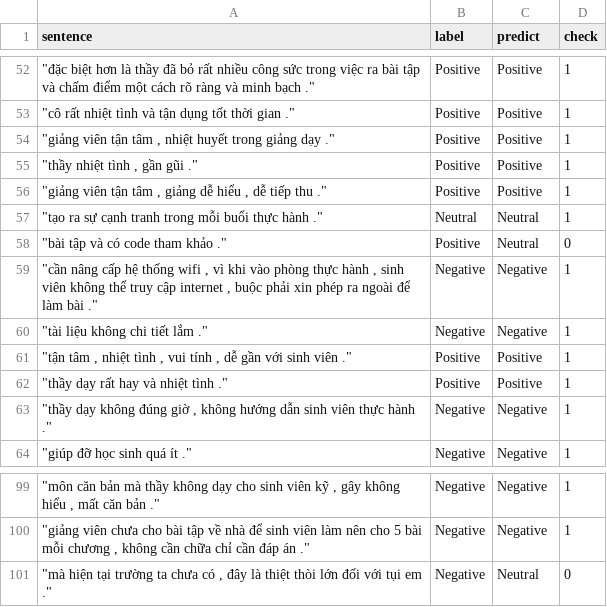
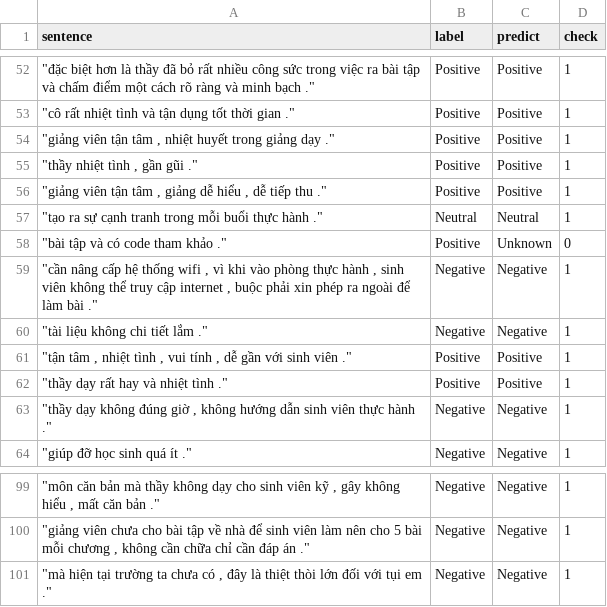
Before and after one commit to phamhuynhnhat99/ChatGPT-Conversation, a CSV file: Test_Student_Feedback/result.csv, drawn as a sheet; only a part is shown, gaps mark what is left out; the diff covers the shown part only.

```diff
--- a/Test_Student_Feedback/result.csv
+++ b/Test_Student_Feedback/result.csv
@@ -57,3 +57,3 @@ sentence,label,predict,check
 """tạo ra sự cạnh tranh trong mỗi buổi thực hành .""",Neutral,Neutral,1
-"""bài tập và có code tham khảo .""",Positive,Neutral,0
+"""bài tập và có code tham khảo .""",Positive,Unknown,0
 """cần nâng cấp hệ thống wifi , vì khi vào phòng thực hành , sinh viên không thể truy cập internet , buộc phải xin phép ra ngoài để làm bài .""",Negative,Negative,1
@@ -100,2 +100,2 @@ sentence,label,predict,check
 """giảng viên chưa cho bài tập về nhà để sinh viên làm nên cho 5 bài mỗi chương , không cần chữa chỉ cần đáp án .""",Negative,Negative,1
-"""mà hiện tại trường ta chưa có , đây là thiệt thòi lớn đối với tụi em .""",Negative,Neutral,0
+"""mà hiện tại trường ta chưa có , đây là thiệt thòi lớn đối với tụi em .""",Negative,Negative,1
```
Also changed, not shown: 19 edited cells elsewhere in this file, 25 other files.
